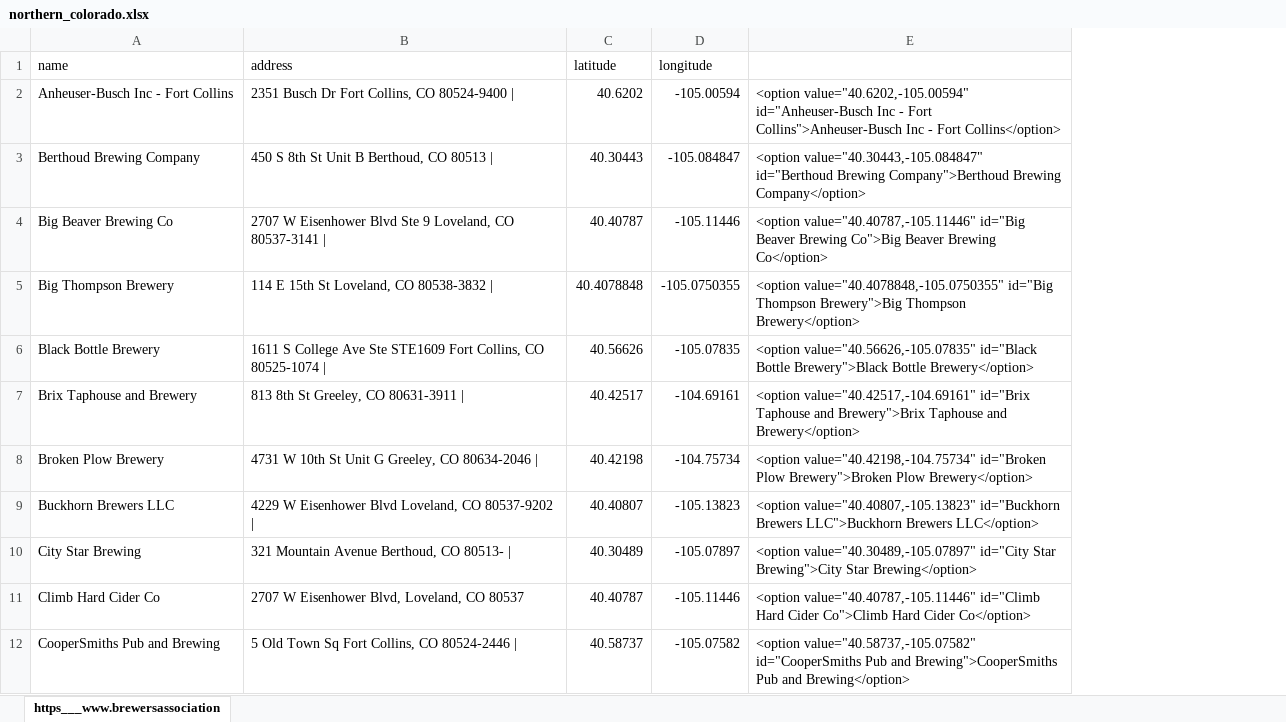
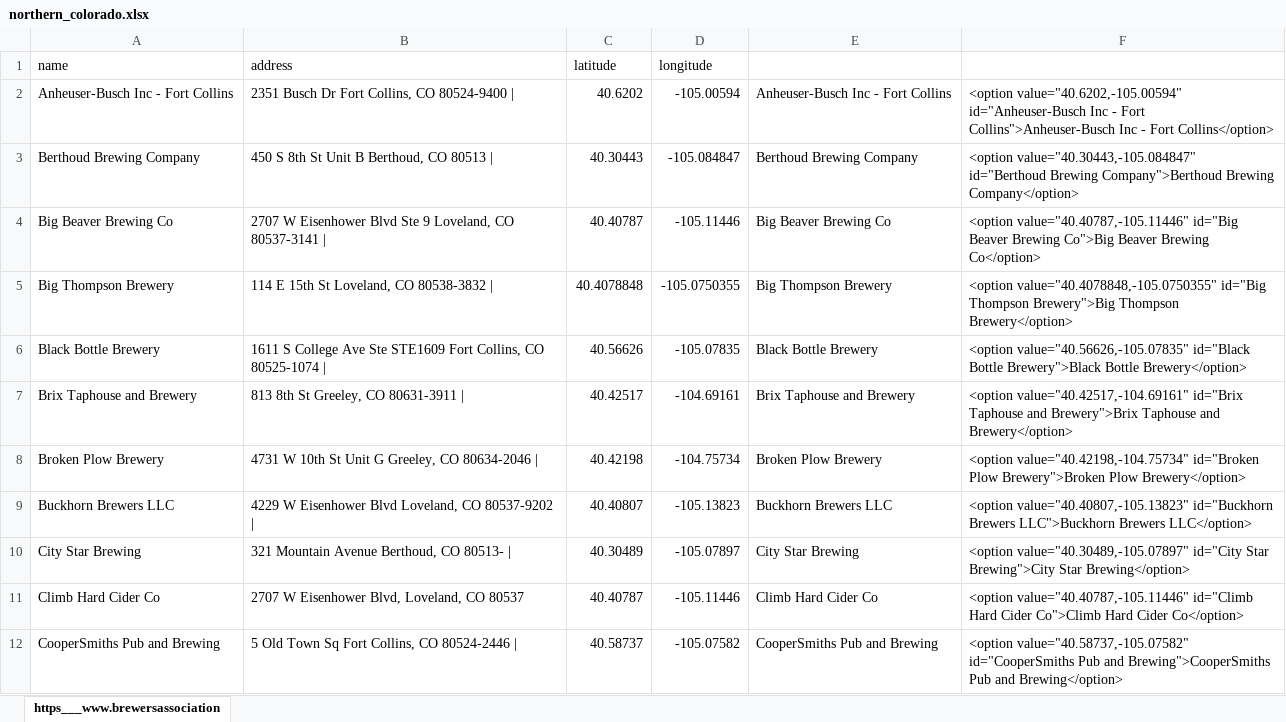
Before and after one commit to christian-lorange/noco_route, an Excel workbook: northern_colorado.xlsx, sheet https___www.brewersassociation, drawn as a sheet; only a part is shown; values as stored, in another font and other column widths than the file's, no borders; the diff names each change by its address in the sheet, - before the commit and + after, or states it on an @@ line.

```diff
--- a/northern_colorado.xlsx (sheet https___www.brewersassociation)
+++ b/northern_colorado.xlsx (sheet https___www.brewersassociation)
+column E, rows 2-12: Anheuser-Busch Inc - Fort Collins | Berthoud Brewing Company | Big Beaver Brewing Co | Big Thompson Brewery | Black Bottle Brewery | Brix Taphouse and Brewery | Broken Plow Brewery | Buckhorn Brewers LLC | City Star Brewing | Climb Hard Cider Co | CooperSmiths Pub and Brewing
```
Also changed, not shown: 6 other files.
